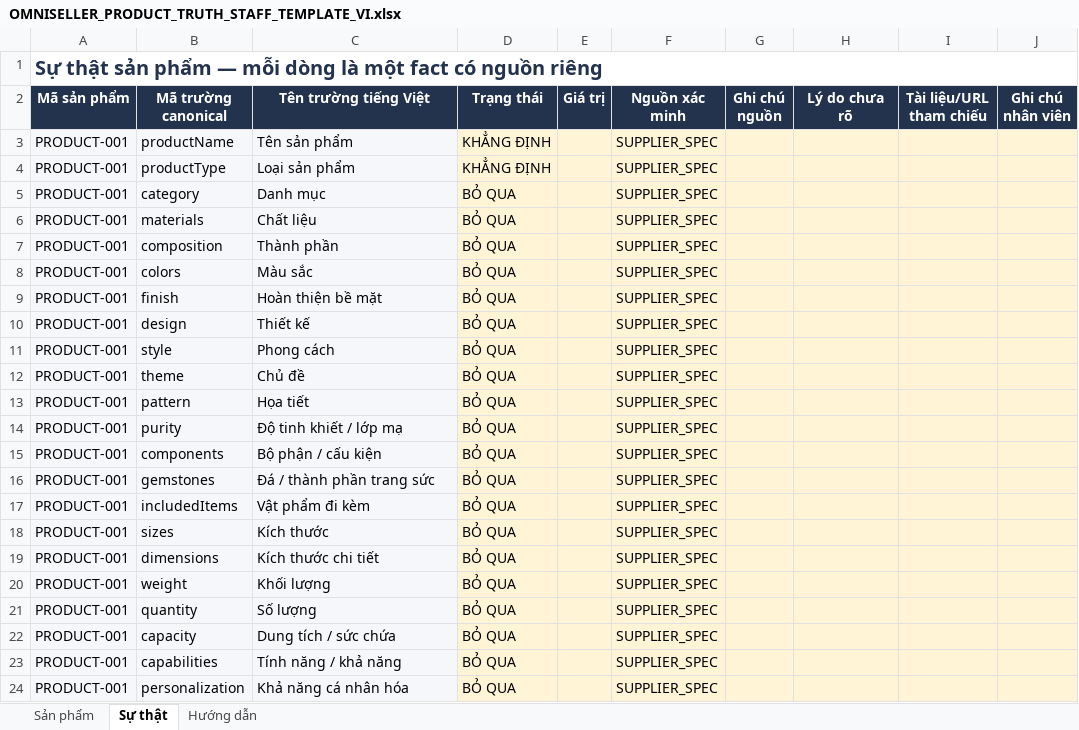
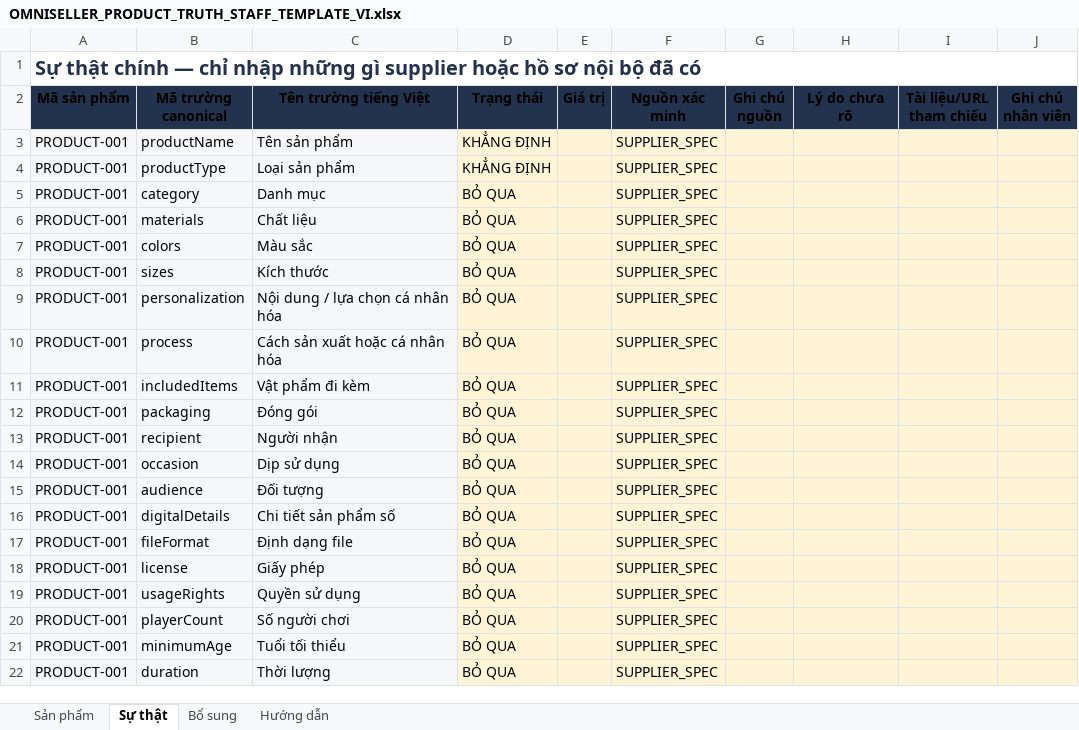
Before and after one commit to NatoandUSA/Factcheck, an Excel workbook: public/templates/OMNISELLER_PRODUCT_TRUTH_STAFF_TEMPLATE_VI.xlsx, sheet Sự thật, drawn as a sheet; only a part is shown; the shorter side is filled out with more unchanged rows; values as stored, in another font and other column widths than the file's, no borders; removed rows and columns are numbered as before the commit, all else as after; the diff covers the shown part only; the diff names each change by its address in the sheet, - before the commit and + after, or states it on an @@ line.

Commit message:
feat: scan listings into simplified Product Truth

```diff
--- a/public/templates/OMNISELLER_PRODUCT_TRUTH_STAFF_TEMPLATE_VI.xlsx (sheet Sự thật)
+++ b/public/templates/OMNISELLER_PRODUCT_TRUTH_STAFF_TEMPLATE_VI.xlsx (sheet Sự thật)
+sheet tab: Bổ sung
-A1 (Mã sản phẩm): Sự thật sản phẩm — mỗi dòng là một fact có nguồn riêng
+A1 (Mã sản phẩm): Sự thật chính — chỉ nhập những gì supplier hoặc hồ sơ nội bộ đã có
-A2:J2 text colour: #FFFFFF
+A2:J2 text colour: black
-row 7: PRODUCT-001 | composition | Thành phần | BỎ QUA |  | SUPPLIER_SPEC
-row 9: PRODUCT-001 | finish | Hoàn thiện bề mặt | BỎ QUA |  | SUPPLIER_SPEC
-row 10: PRODUCT-001 | design | Thiết kế | BỎ QUA |  | SUPPLIER_SPEC
-B8 (Mã trường canonical): style
+B8 (Mã trường canonical): sizes
-C8 (Tên trường tiếng Việt): Phong cách
+C8 (Tên trường tiếng Việt): Kích thước
-row 12: PRODUCT-001 | theme | Chủ đề | BỎ QUA |  | SUPPLIER_SPEC
-row 13: PRODUCT-001 | pattern | Họa tiết | BỎ QUA |  | SUPPLIER_SPEC
-row 14: PRODUCT-001 | purity | Độ tinh khiết / lớp mạ | BỎ QUA |  | SUPPLIER_SPEC
-B9 (Mã trường canonical): components
+B9 (Mã trường canonical): personalization
-C9 (Tên trường tiếng Việt): Bộ phận / cấu kiện
+C9 (Tên trường tiếng Việt): Nội dung / lựa chọn cá nhân hóa
-B10 (Mã trường canonical): gemstones
+B10 (Mã trường canonical): process
-C10 (Tên trường tiếng Việt): Đá / thành phần trang sức
+C10 (Tên trường tiếng Việt): Cách sản xuất hoặc cá nhân hóa
-row 18: PRODUCT-001 | sizes | Kích thước | BỎ QUA |  | SUPPLIER_SPEC
-row 19: PRODUCT-001 | dimensions | Kích thước chi tiết | BỎ QUA |  | SUPPLIER_SPEC
-row 20: PRODUCT-001 | weight | Khối lượng | BỎ QUA |  | SUPPLIER_SPEC
-row 21: PRODUCT-001 | quantity | Số lượng | BỎ QUA |  | SUPPLIER_SPEC
-row 22: PRODUCT-001 | capacity | Dung tích / sức chứa | BỎ QUA |  | SUPPLIER_SPEC
-row 23: PRODUCT-001 | capabilities | Tính năng / khả năng | BỎ QUA |  | SUPPLIER_SPEC
-row 24: PRODUCT-001 | personalization | Khả năng cá nhân hóa | BỎ QUA |  | SUPPLIER_SPEC
```
Also changed, not shown: 22 removed rows elsewhere in this sheet, sheet Sản phẩm, sheet Hướng dẫn, 11 other files.
